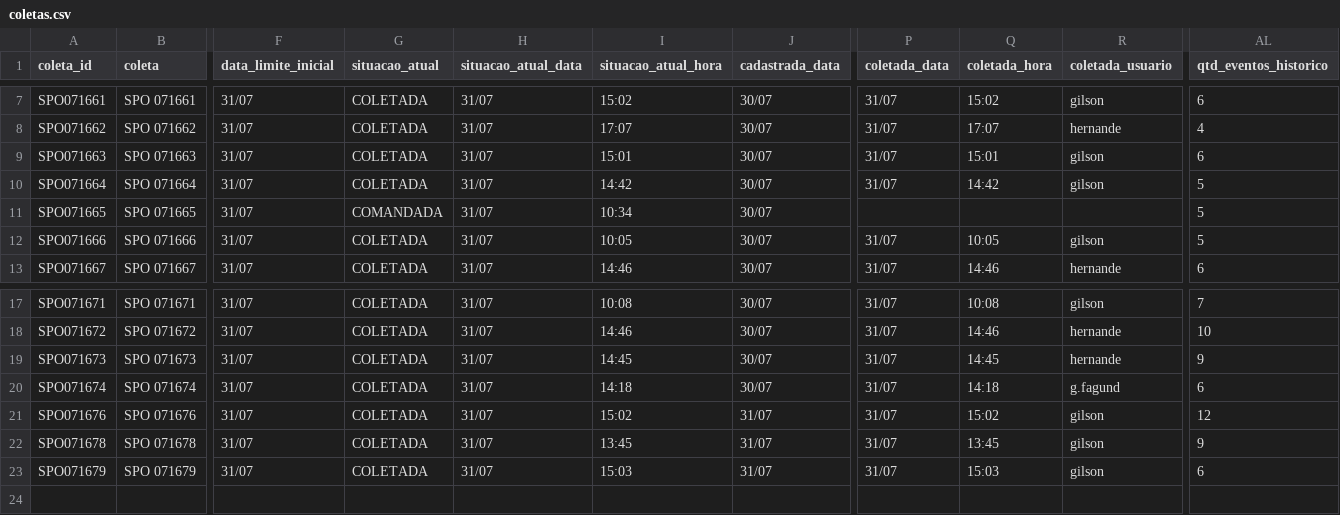
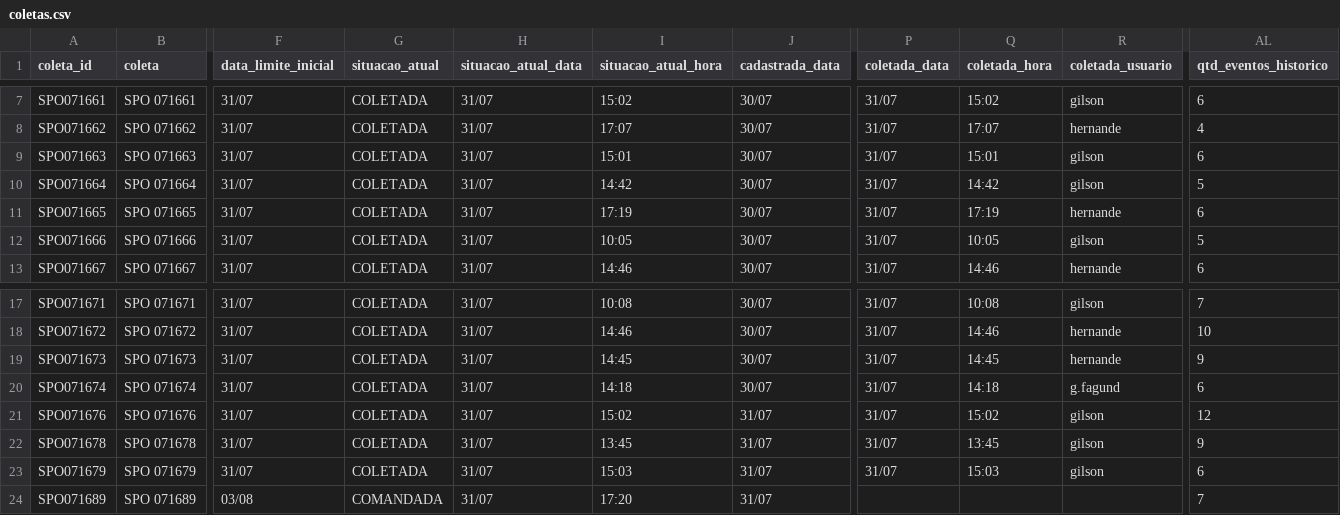
Before and after one commit to binhotransportes15/coletas-ace, a CSV file: dashboard/data/coletas.csv, drawn as a sheet; only a part is shown, gaps mark what is left out; rows hold the shown columns only; the diff names each change by its address in the sheet, - before the commit and + after, or states it on an @@ line.

Commit message:
chore(ace): atualiza projeto 2026-07-31 17:23

```diff
--- a/dashboard/data/coletas.csv
+++ b/dashboard/data/coletas.csv
-G11 (situacao_atual): COMANDADA
+G11 (situacao_atual): COLETADA
-I11 (situacao_atual_hora): 10:34
+I11 (situacao_atual_hora): 17:19
-P11 (coletada_data): (empty)
+P11 (coletada_data): 31/07
-Q11 (coletada_hora): (empty)
+Q11 (coletada_hora): 17:19
-R11 (coletada_usuario): (empty)
+R11 (coletada_usuario): hernande
-AL11 (qtd_eventos_historico): 5
+AL11 (qtd_eventos_historico): 6
+row 24: SPO071689 | SPO 071689 | 03/08 | COMANDADA | 31/07 | 17:20 | 31/07 |  |  |  | 7
```
Also changed, not shown: dashboard/data/coletas_103.csv, 3 other files.
